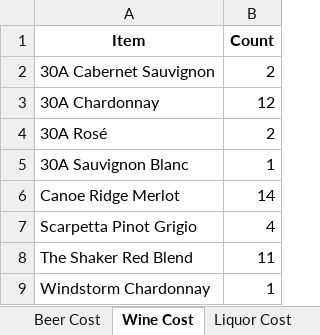
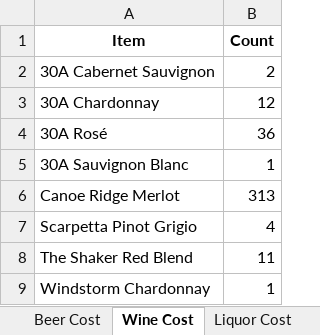
Before and after one commit to jflaig13/mise-core, an Excel workbook: mise_inventory/113025_inventory_final.xlsx, sheet Wine Cost, drawn as a sheet; values as stored, in another font and other column widths than the file's, no borders; the diff names each change by its address in the sheet, - before the commit and + after, or states it on an @@ line.

```diff
--- a/mise_inventory/113025_inventory_final.xlsx (sheet Wine Cost)
+++ b/mise_inventory/113025_inventory_final.xlsx (sheet Wine Cost)
-B4 (Count): 2
+B4 (Count): 36
-B6 (Count): 14
+B6 (Count): 313
```
Also changed, not shown: sheet Beer Cost, 1 other file.
